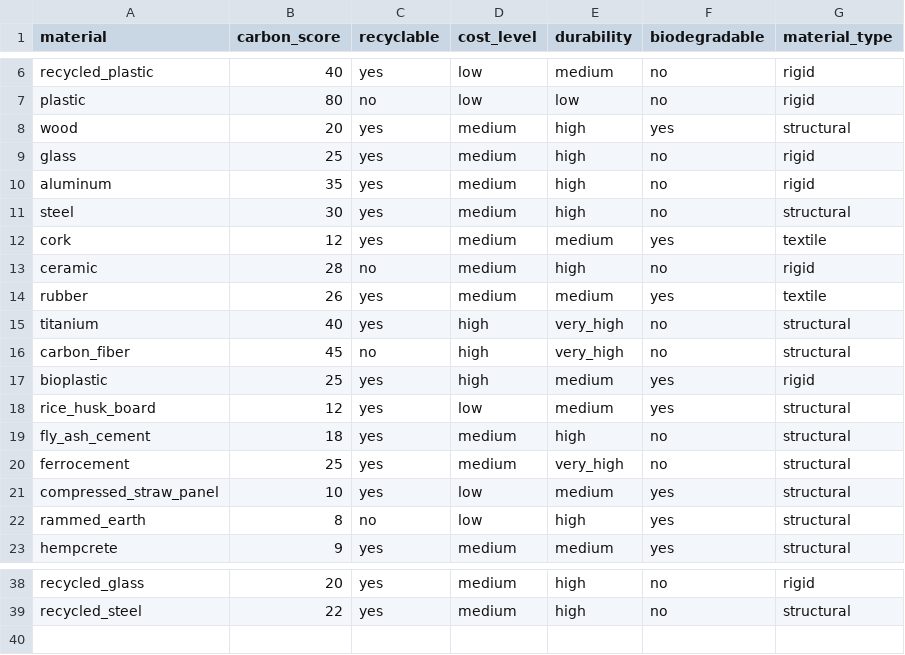
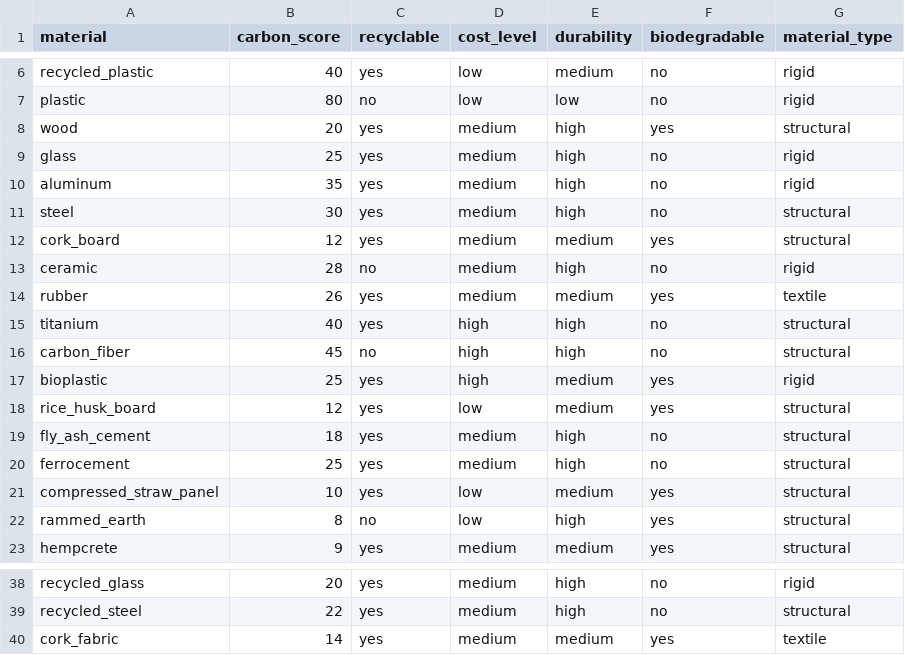
Before and after one commit to DeekshithaSakalabhaktula/EcoDesignAI, a CSV file: sustainability_engine/materials.csv, drawn as a sheet; only a part is shown, gaps mark what is left out.

Commit message:
Updated app logic and materials dataset, added NLP test file

```diff
--- a/sustainability_engine/materials.csv
+++ b/sustainability_engine/materials.csv
@@ -11,7 +11,7 @@ aluminum,35,yes,medium,high,no,rigid
 steel,30,yes,medium,high,no,structural
-cork,12,yes,medium,medium,yes,textile
+cork_board,12,yes,medium,medium,yes,structural
 ceramic,28,no,medium,high,no,rigid
 rubber,26,yes,medium,medium,yes,textile
-titanium,40,yes,high,very_high,no,structural
-carbon_fiber,45,no,high,very_high,no,structural
+titanium,40,yes,high,high,no,structural
+carbon_fiber,45,no,high,high,no,structural
 bioplastic,25,yes,high,medium,yes,rigid
@@ -19,3 +19,3 @@ rice_husk_board,12,yes,low,medium,yes,structural
 fly_ash_cement,18,yes,medium,high,no,structural
-ferrocement,25,yes,medium,very_high,no,structural
+ferrocement,25,yes,medium,high,no,structural
 compressed_straw_panel,10,yes,low,medium,yes,structural
@@ -39 +39,2 @@ recycled_glass,20,yes,medium,high,no,rigid
 recycled_steel,22,yes,medium,high,no,structural
+cork_fabric,14,yes,medium,medium,yes,textile
```
Also changed, not shown: 2 other files.
